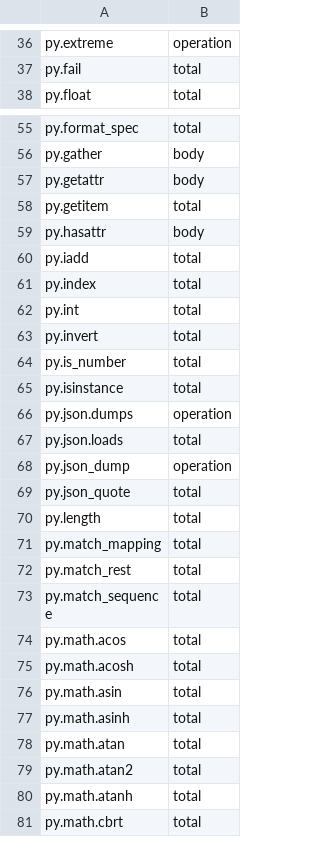
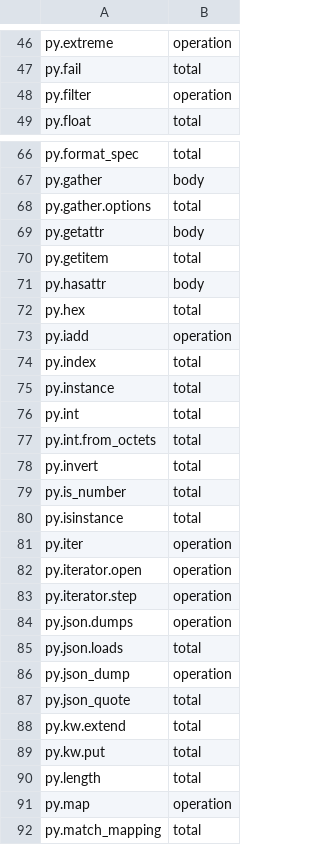
Before and after one commit to Ascending-AI/lash, a TSV file: crates/lash-vm-releases/src/helper-classes.tsv, drawn as a sheet; only a part is shown, gaps mark what is left out; the shorter side is filled out with more unchanged rows; the diff covers the shown part only.

```diff
--- a/crates/lash-vm-releases/src/helper-classes.tsv
+++ b/crates/lash-vm-releases/src/helper-classes.tsv
@@ -37,2 +47,3 @@ py.extreme	operation
 py.fail	total
+py.filter	operation
 py.float	total
@@ -56,2 +67,3 @@ py.format_spec	total
 py.gather	body
+py.gather.options	total
 py.getattr	body
@@ -59,5 +71,8 @@ py.getitem	total
 py.hasattr	body
-py.iadd	total
+py.hex	total
+py.iadd	operation
 py.index	total
+py.instance	total
 py.int	total
+py.int.from_octets	total
 py.invert	total
@@ -65,2 +80,5 @@ py.is_number	total
 py.isinstance	total
+py.iter	operation
+py.iterator.open	operation
+py.iterator.step	operation
 py.json.dumps	operation
@@ -69,3 +87,6 @@ py.json_dump	operation
 py.json_quote	total
+py.kw.extend	total
+py.kw.put	total
 py.length	total
+py.map	operation
 py.match_mapping	total
```
Also changed, not shown: 29 added rows and 30 edited cells elsewhere in this file, crates/lash-ext-py-core/src/generated/plans.tsv, 52 other files.
